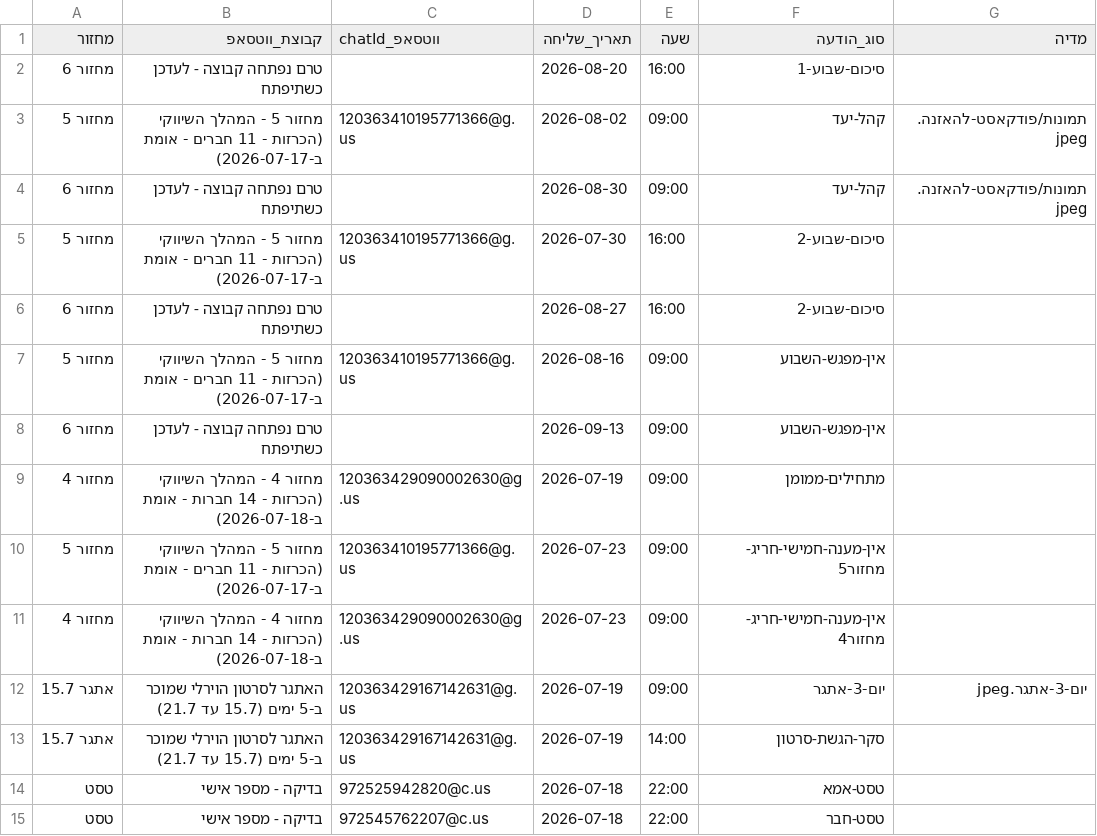
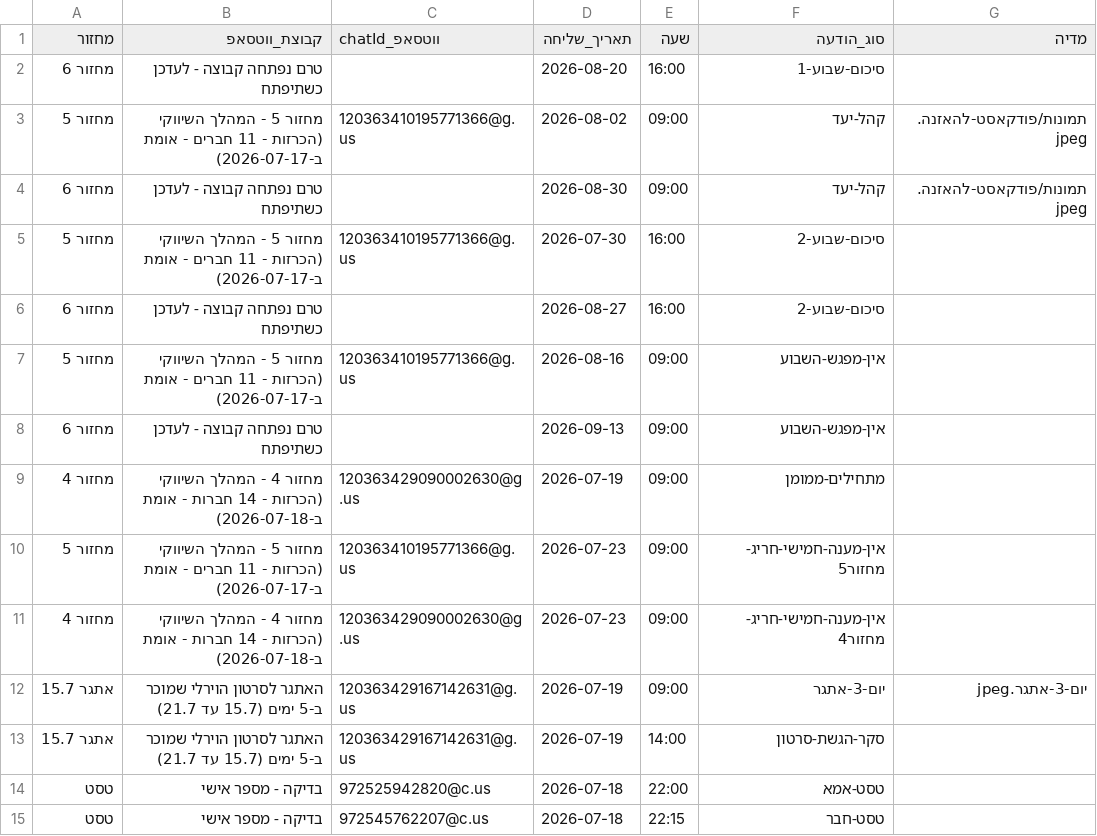
Before and after one commit to mayakislev-ux/maya-session-reminders-agent, a CSV file: הודעות-לפי-תאריך.csv, drawn as a sheet; only a part is shown; the diff names each change by its address in the sheet, - before the commit and + after, or states it on an @@ line.

Commit message:
Split tonight's test back into precise 22:00 / 22:15 times

```diff
--- a/הודעות-לפי-תאריך.csv
+++ b/הודעות-לפי-תאריך.csv
-E15 (שעה): 22:00
+E15 (שעה): 22:15
```
